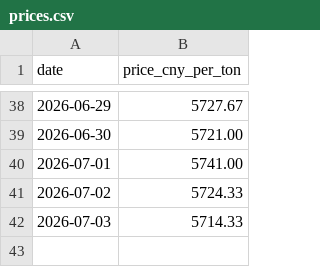
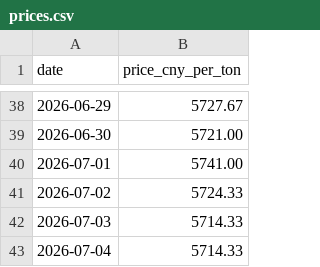
Before and after one commit to Sviliesid13/SunSirs-Benzoic-Acid-Price-Scraper, a CSV file: prices.csv, drawn as a sheet; only a part is shown, gaps mark what is left out; the diff names each change by its address in the sheet, - before the commit and + after, or states it on an @@ line.

```diff
--- a/prices.csv
+++ b/prices.csv
+row 43: 2026-07-04 | 5714.33
```
